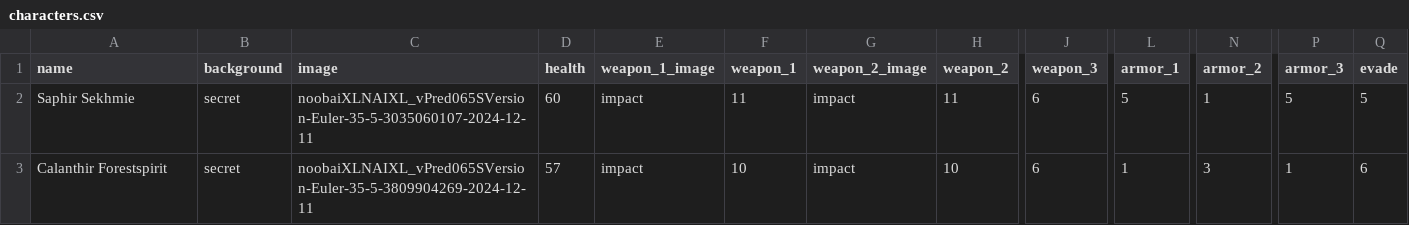
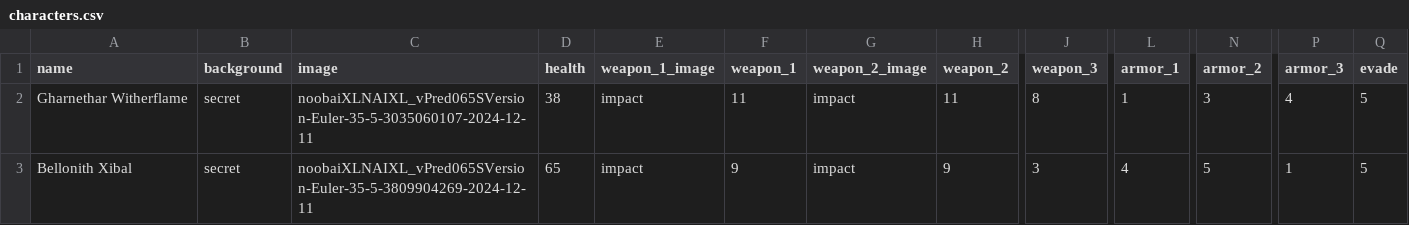
Before and after one commit to SlicznyKotuni/CharacterCardGeneratorJava, a CSV file: characters.csv, drawn as a sheet; only a part is shown, gaps mark what is left out; the diff names each change by its address in the sheet, - before the commit and + after, or states it on an @@ line.

```diff
--- a/characters.csv
+++ b/characters.csv
-A2 (name): Saphir Sekhmie
+A2 (name): Gharnethar Witherflame
-D2 (health): 60
+D2 (health): 38
-J2 (weapon_3): 6
+J2 (weapon_3): 8
-L2 (armor_1): 5
+L2 (armor_1): 1
-N2 (armor_2): 1
+N2 (armor_2): 3
-P2 (armor_3): 5
+P2 (armor_3): 4
-A3 (name): Calanthir Forestspirit
+A3 (name): Bellonith Xibal
-D3 (health): 57
+D3 (health): 65
-F3 (weapon_1): 10
+F3 (weapon_1): 9
-H3 (weapon_2): 10
+H3 (weapon_2): 9
-J3 (weapon_3): 6
+J3 (weapon_3): 3
-L3 (armor_1): 1
+L3 (armor_1): 4
-N3 (armor_2): 3
+N3 (armor_2): 5
-Q3 (evade): 6
+Q3 (evade): 5
```
Also changed, not shown: 2 other files.
